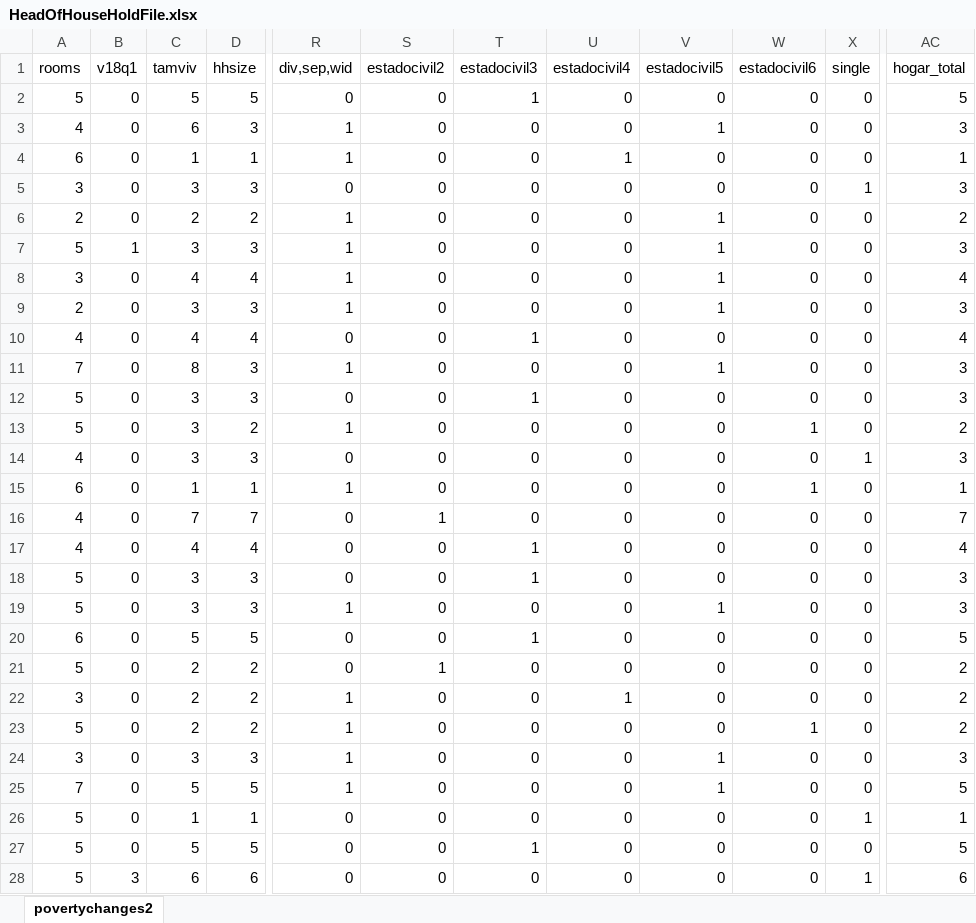
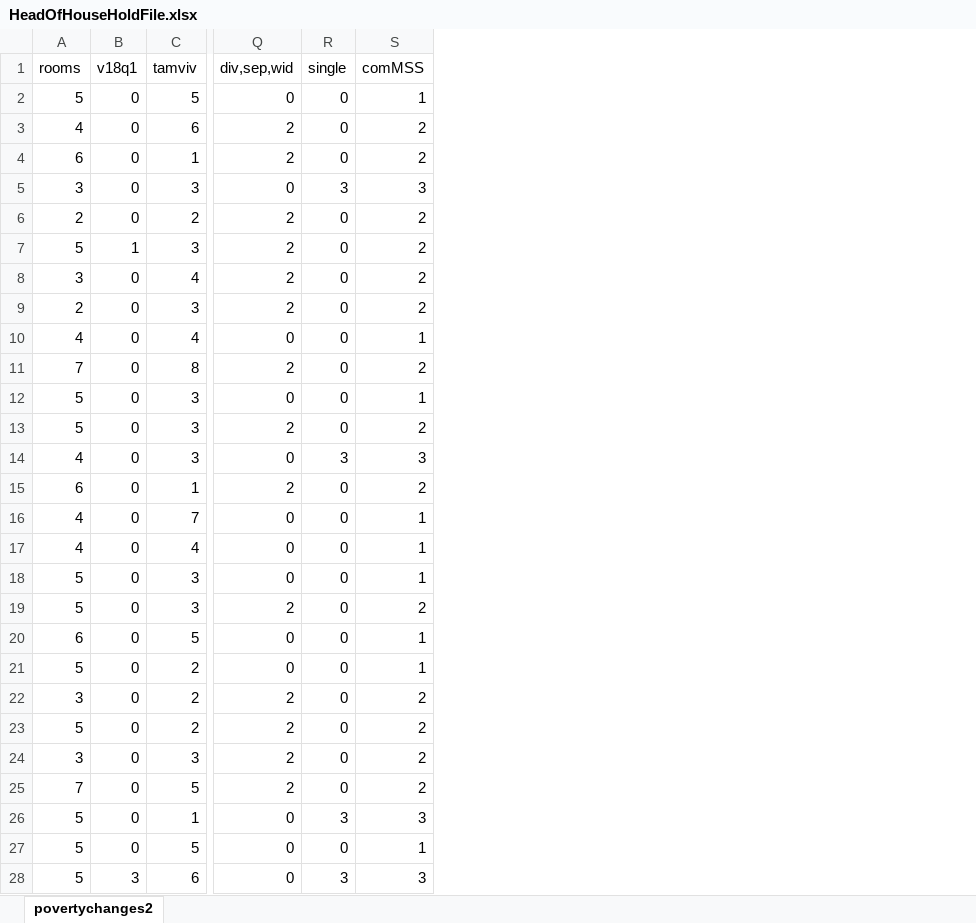
Before and after one commit to Crimson25/STAT_443_FinalProject, an Excel workbook: HeadOfHouseHoldFile.xlsx, sheet povertychanges2, drawn as a sheet; only a part is shown, gaps mark what is left out; values as stored, in another font and other column widths than the file's, no borders; removed rows and columns are numbered as before the commit, all else as after; the diff covers the shown part only; the diff names each change by its address in the sheet, - before the commit and + after, or states it on an @@ line.

Commit message:
Add files via upload

```diff
--- a/HeadOfHouseHoldFile.xlsx (sheet povertychanges2)
+++ b/HeadOfHouseHoldFile.xlsx (sheet povertychanges2)
-column D (hhsize), rows 2-28: 5 | 3 | 1 | 3 | 2 | 3 | 4 | 3 | 4 | 3 | 3 | 2 | 3 | 1 | 7 | 4 | 3 | 3 | 5 | 2 | 2 | 2 | 3 | 5 | 1 | 5 | 6
-column S (estadocivil2), rows 2-28: 0 | 0 | 0 | 0 | 0 | 0 | 0 | 0 | 0 | 0 | 0 | 0 | 0 | 0 | 1 | 0 | 0 | 0 | 0 | 1 | 0 | 0 | 0 | 0 | 0 | 0 | 0
-column T (estadocivil3), rows 2-28: 1 | 0 | 0 | 0 | 0 | 0 | 0 | 0 | 1 | 0 | 1 | 0 | 0 | 0 | 0 | 1 | 1 | 0 | 1 | 0 | 0 | 0 | 0 | 0 | 0 | 1 | 0
-column U (estadocivil4), rows 2-28: 0 | 0 | 1 | 0 | 0 | 0 | 0 | 0 | 0 | 0 | 0 | 0 | 0 | 0 | 0 | 0 | 0 | 0 | 0 | 0 | 1 | 0 | 0 | 0 | 0 | 0 | 0
-column V (estadocivil5), rows 2-28: 0 | 1 | 0 | 0 | 1 | 1 | 1 | 1 | 0 | 1 | 0 | 0 | 0 | 0 | 0 | 0 | 0 | 1 | 0 | 0 | 0 | 0 | 1 | 1 | 0 | 0 | 0
-column W (estadocivil6), rows 2-28: 0 | 0 | 0 | 0 | 0 | 0 | 0 | 0 | 0 | 0 | 0 | 1 | 0 | 1 | 0 | 0 | 0 | 0 | 0 | 0 | 0 | 1 | 0 | 0 | 0 | 0 | 0
+column S (comMSS), rows 2-28: 1 | 2 | 2 | 3 | 2 | 2 | 2 | 2 | 1 | 2 | 1 | 2 | 3 | 2 | 1 | 1 | 1 | 2 | 1 | 1 | 2 | 2 | 2 | 2 | 3 | 1 | 3
-column AC (hogar_total), rows 2-28: 5 | 3 | 1 | 3 | 2 | 3 | 4 | 3 | 4 | 3 | 3 | 2 | 3 | 1 | 7 | 4 | 3 | 3 | 5 | 2 | 2 | 2 | 3 | 5 | 1 | 5 | 6
-Q3:Q4 (div,sep,wid): 1
+Q3:Q4 (div,sep,wid): 2
-R5 (single): 1
+R5 (single): 3
-Q6:Q9 (div,sep,wid): 1
+Q6:Q9 (div,sep,wid): 2
-Q11 (div,sep,wid): 1
+Q11 (div,sep,wid): 2
-Q13 (div,sep,wid): 1
+Q13 (div,sep,wid): 2
-R14 (single): 1
+R14 (single): 3
-Q15 (div,sep,wid): 1
+Q15 (div,sep,wid): 2
-Q19 (div,sep,wid): 1
+Q19 (div,sep,wid): 2
-Q22:Q25 (div,sep,wid): 1
+Q22:Q25 (div,sep,wid): 2
-R26 (single): 1
+R26 (single): 3
-R28 (single): 1
+R28 (single): 3
```
Also changed, not shown: 1129 edited cells elsewhere in this sheet, formulas that keep their value.
